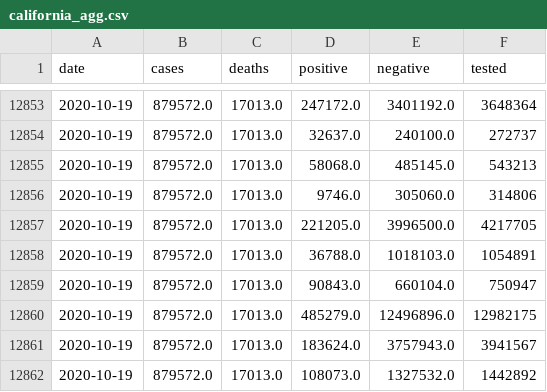
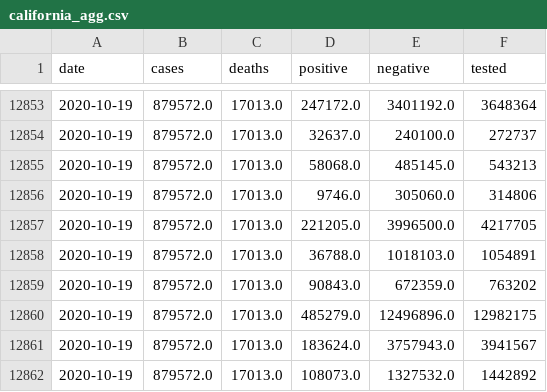
Before and after one commit to klintkanopka/COVID-19, a CSV file: data/california_agg.csv, drawn as a sheet; only a part is shown, gaps mark what is left out; the diff covers the shown part only.

```diff
--- a/data/california_agg.csv
+++ b/data/california_agg.csv
@@ -12858,3 +12858,3 @@ date,cases,deaths,positive,negative,tested
 2020-10-19,879572.0,17013.0,36788.0,1018103.0,1054891
-2020-10-19,879572.0,17013.0,90843.0,660104.0,750947
+2020-10-19,879572.0,17013.0,90843.0,672359.0,763202
 2020-10-19,879572.0,17013.0,485279.0,12496896.0,12982175
```
Also changed, not shown: 1 added row, 1 removed row and 10 edited cells elsewhere in this file.
